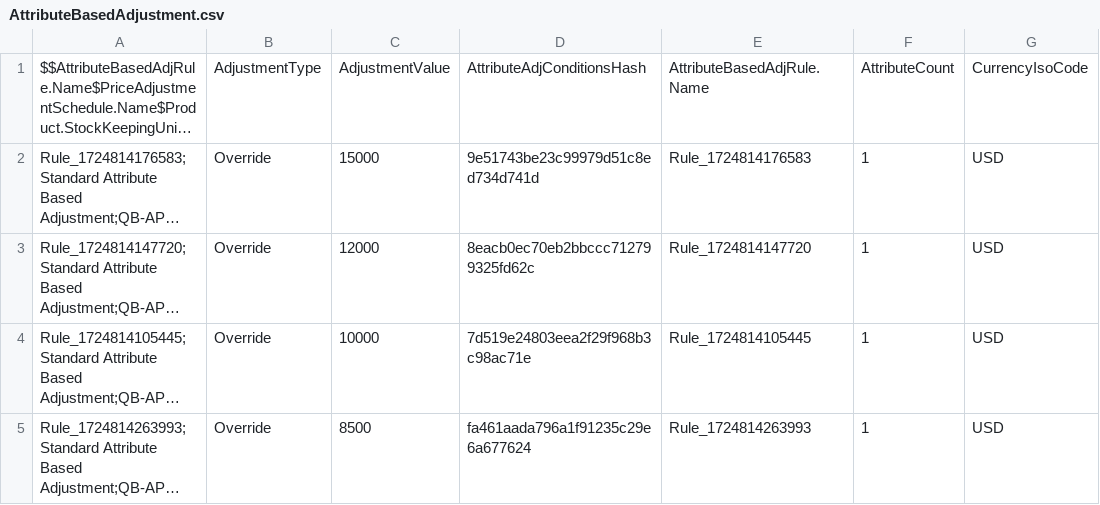
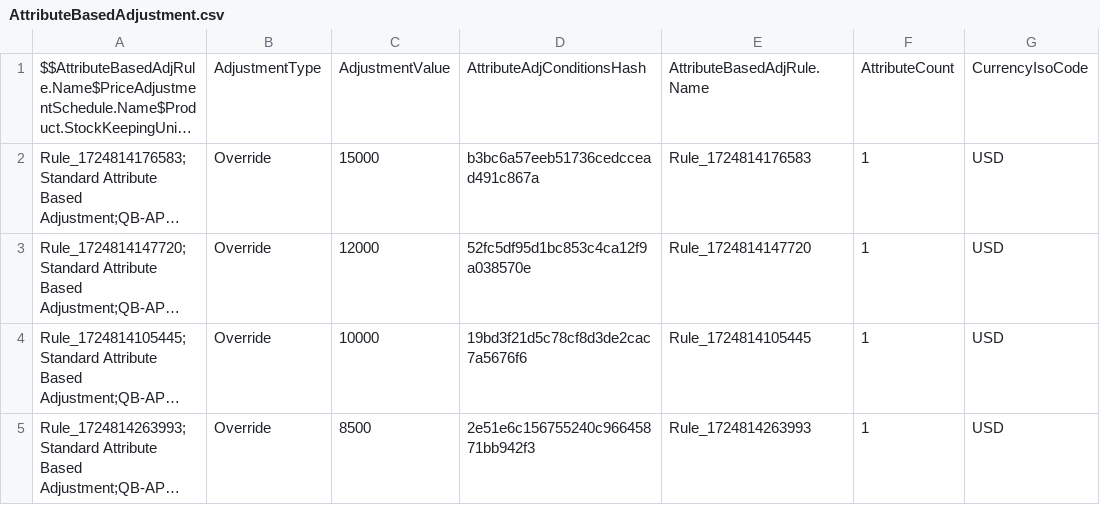
Before and after one commit to bgaldino/rlm-base, a CSV file: datasets/sfdmu/multicurrency/AttributeBasedAdjustment.csv, drawn as a sheet; only a part is shown; long unchanged cells end in …; the diff names each change by its address in the sheet, - before the commit and + after, or states it on an @@ line.

```diff
--- a/datasets/sfdmu/multicurrency/AttributeBasedAdjustment.csv
+++ b/datasets/sfdmu/multicurrency/AttributeBasedAdjustment.csv
-D2: 9e51743be23c99979d51c8ed734d741d
+D2: b3bc6a57eeb51736cedccead491c867a
-D3: 8eacb0ec70eb2bbccc712799325fd62c
+D3: 52fc5df95d1bc853c4ca12f9a038570e
-D4: 7d519e24803eea2f29f968b3c98ac71e
+D4: 19bd3f21d5c78cf8d3de2cac7a5676f6
-D5: fa461aada796a1f91235c29e6a677624
+D5: 2e51e6c156755240c96645871bb942f3
```
Also changed, not shown: datasets/sfdmu/multicurrency/AttributeCategoryAttribute.csv, datasets/sfdmu/multicurrency/BundleBasedAdjustment.csv, 3 other files.
